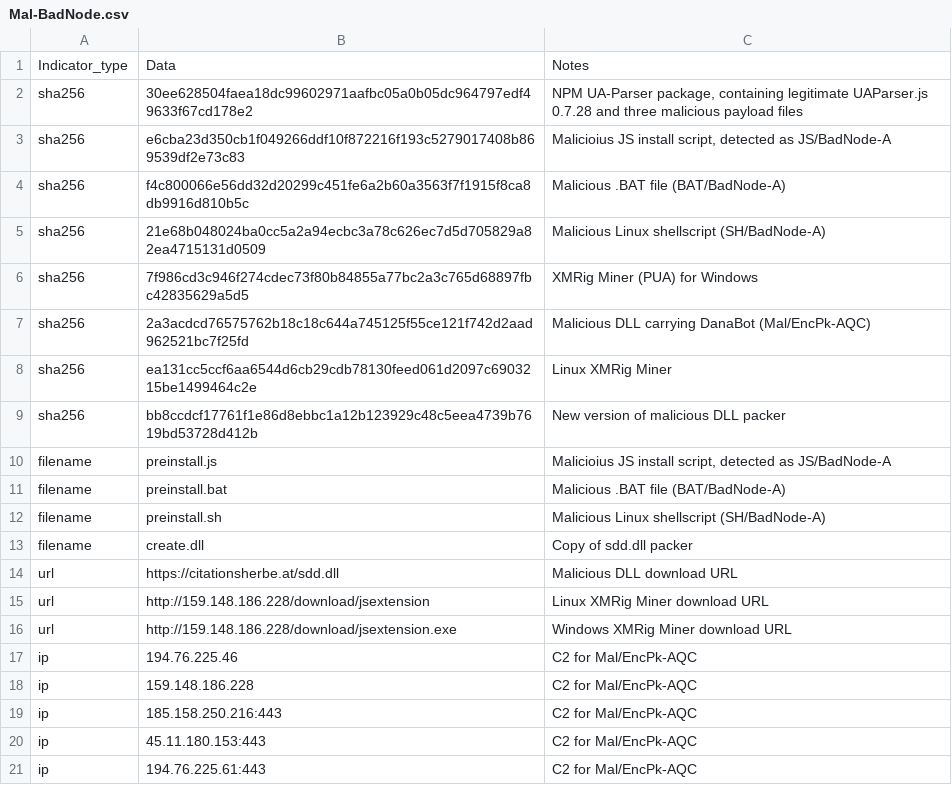
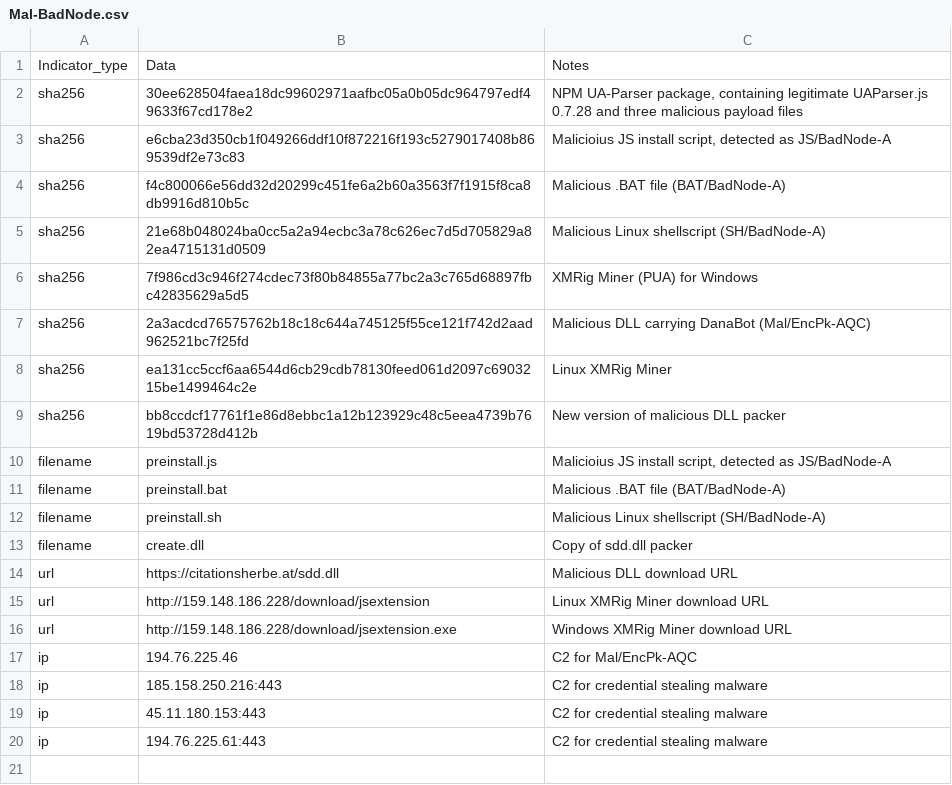
Before and after one commit to sophoslabs/IoCs, a CSV file: Mal-BadNode.csv, drawn as a sheet.

Commit message:
Update Mal-BadNode.csv

```diff
--- a/Mal-BadNode.csv
+++ b/Mal-BadNode.csv
@@ -17,5 +17,4 @@ url,http://159.148.186.228/download/jsextension.exe,Windows XMRig Miner download
 ip,194.76.225.46,C2 for Mal/EncPk-AQC
-ip,159.148.186.228,C2 for Mal/EncPk-AQC
-ip,185.158.250.216:443,C2 for Mal/EncPk-AQC
-ip,45.11.180.153:443,C2 for Mal/EncPk-AQC
-ip,194.76.225.61:443,C2 for Mal/EncPk-AQC
+ip,185.158.250.216:443,C2 for credential stealing malware
+ip,45.11.180.153:443,C2 for credential stealing malware
+ip,194.76.225.61:443,C2 for credential stealing malware
```
